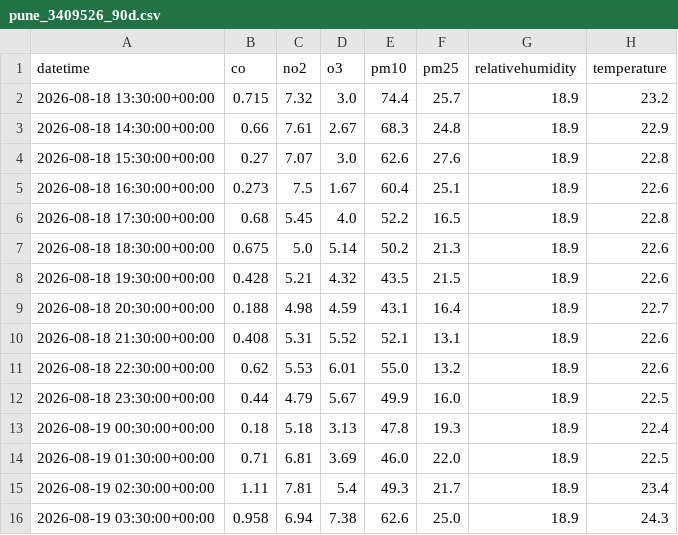
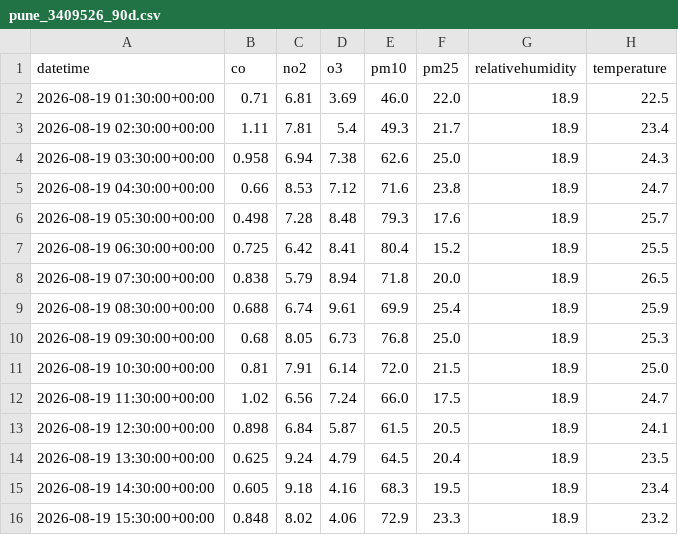
Before and after one commit to Sid72020123/AirStat, a CSV file: data_cache/pune_3409526_90d.csv, drawn as a sheet; only a part is shown; the shorter side is filled out with more unchanged rows; removed rows and columns are numbered as before the commit, all else as after; the diff covers the shown part only; the diff names each change by its address in the sheet, - before the commit and + after, or states it on an @@ line.

```diff
--- a/data_cache/pune_3409526_90d.csv
+++ b/data_cache/pune_3409526_90d.csv
-row 2: 2026-08-18 13:30:00+00:00 | 0.715 | 7.32 | 3.0 | 74.4 | 25.7 | 18.9 | 23.2
-row 3: 2026-08-18 14:30:00+00:00 | 0.66 | 7.61 | 2.67 | 68.3 | 24.8 | 18.9 | 22.9
-row 4: 2026-08-18 15:30:00+00:00 | 0.27 | 7.07 | 3.0 | 62.6 | 27.6 | 18.9 | 22.8
-row 5: 2026-08-18 16:30:00+00:00 | 0.273 | 7.5 | 1.67 | 60.4 | 25.1 | 18.9 | 22.6
-row 6: 2026-08-18 17:30:00+00:00 | 0.68 | 5.45 | 4.0 | 52.2 | 16.5 | 18.9 | 22.8
-row 7: 2026-08-18 18:30:00+00:00 | 0.675 | 5.0 | 5.14 | 50.2 | 21.3 | 18.9 | 22.6
-row 8: 2026-08-18 19:30:00+00:00 | 0.428 | 5.21 | 4.32 | 43.5 | 21.5 | 18.9 | 22.6
-row 9: 2026-08-18 20:30:00+00:00 | 0.188 | 4.98 | 4.59 | 43.1 | 16.4 | 18.9 | 22.7
-row 10: 2026-08-18 21:30:00+00:00 | 0.408 | 5.31 | 5.52 | 52.1 | 13.1 | 18.9 | 22.6
-row 11: 2026-08-18 22:30:00+00:00 | 0.62 | 5.53 | 6.01 | 55.0 | 13.2 | 18.9 | 22.6
-row 12: 2026-08-18 23:30:00+00:00 | 0.44 | 4.79 | 5.67 | 49.9 | 16.0 | 18.9 | 22.5
-row 13: 2026-08-19 00:30:00+00:00 | 0.18 | 5.18 | 3.13 | 47.8 | 19.3 | 18.9 | 22.4
```
Also changed, not shown: 12 added rows and 6 edited cells elsewhere in this file, data_cache/pune_3409438_90d.csv, 1 other file.
